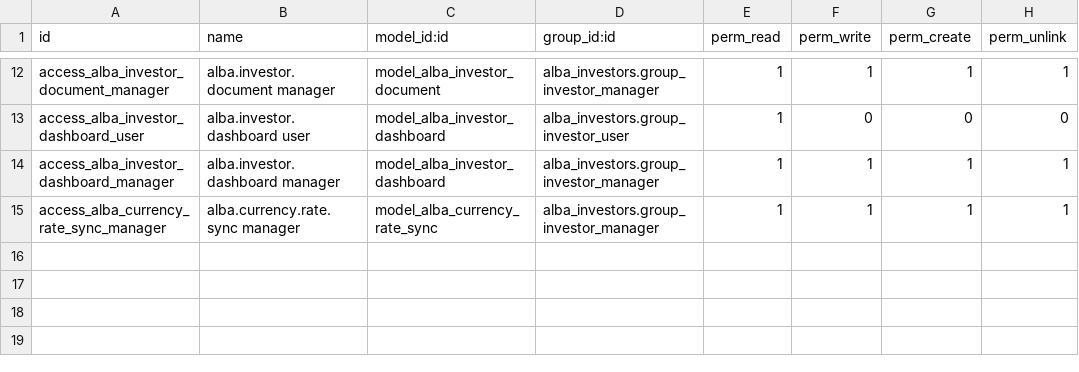
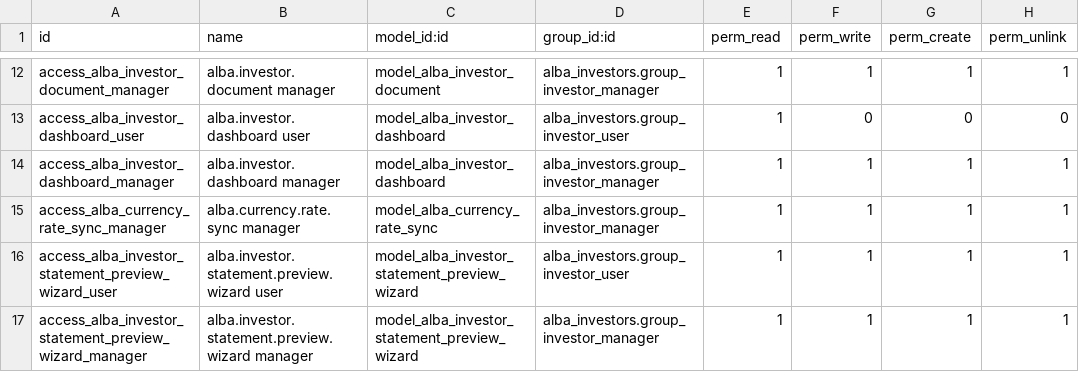
Before and after one commit to Kemboi14/Alba, a CSV file: odoo_addons/alba_investors/security/ir.model.access.csv, drawn as a sheet; only a part is shown, gaps mark what is left out; the diff names each change by its address in the sheet, - before the commit and + after, or states it on an @@ line.

Commit message:
Update alba_investors and alba_loans modules

```diff
--- a/odoo_addons/alba_investors/security/ir.model.access.csv
+++ b/odoo_addons/alba_investors/security/ir.model.access.csv
+row 16: access_alba_investor_statement_preview_wizard_user | alba.investor.statement.preview.wizard user | model_alba_investor_statement_preview_wizard | alba_investors.group_investor_user | 1 | 1 | 1 | 1
+row 17: access_alba_investor_statement_preview_wizard_manager | alba.investor.statement.preview.wizard manager | model_alba_investor_statement_preview_wizard | alba_investors.group_investor_manager | 1 | 1 | 1 | 1
```
Also changed, not shown: 29 other files.
